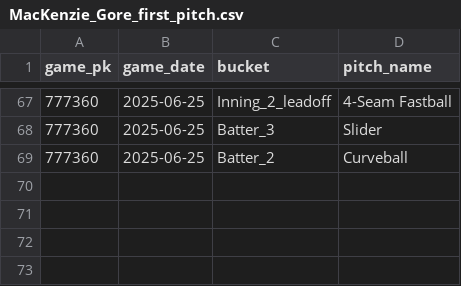
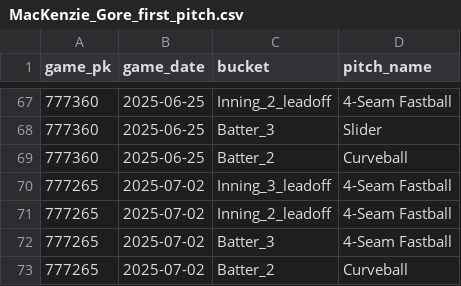
Before and after one commit to kuhny243/pitch-mix-tracker, a CSV file: MacKenzie_Gore_first_pitch.csv, drawn as a sheet; only a part is shown, gaps mark what is left out.

```diff
--- a/MacKenzie_Gore_first_pitch.csv
+++ b/MacKenzie_Gore_first_pitch.csv
@@ -69 +69,5 @@ game_pk,game_date,bucket,pitch_name
 777360,2025-06-25,Batter_2,Curveball
+777265,2025-07-02,Inning_3_leadoff,4-Seam Fastball
+777265,2025-07-02,Inning_2_leadoff,4-Seam Fastball
+777265,2025-07-02,Batter_3,4-Seam Fastball
+777265,2025-07-02,Batter_2,Curveball
```
Also changed, not shown: Clayton_Kershaw_first_pitch.csv, Jack_Flaherty_first_pitch.csv, 51 other files.
